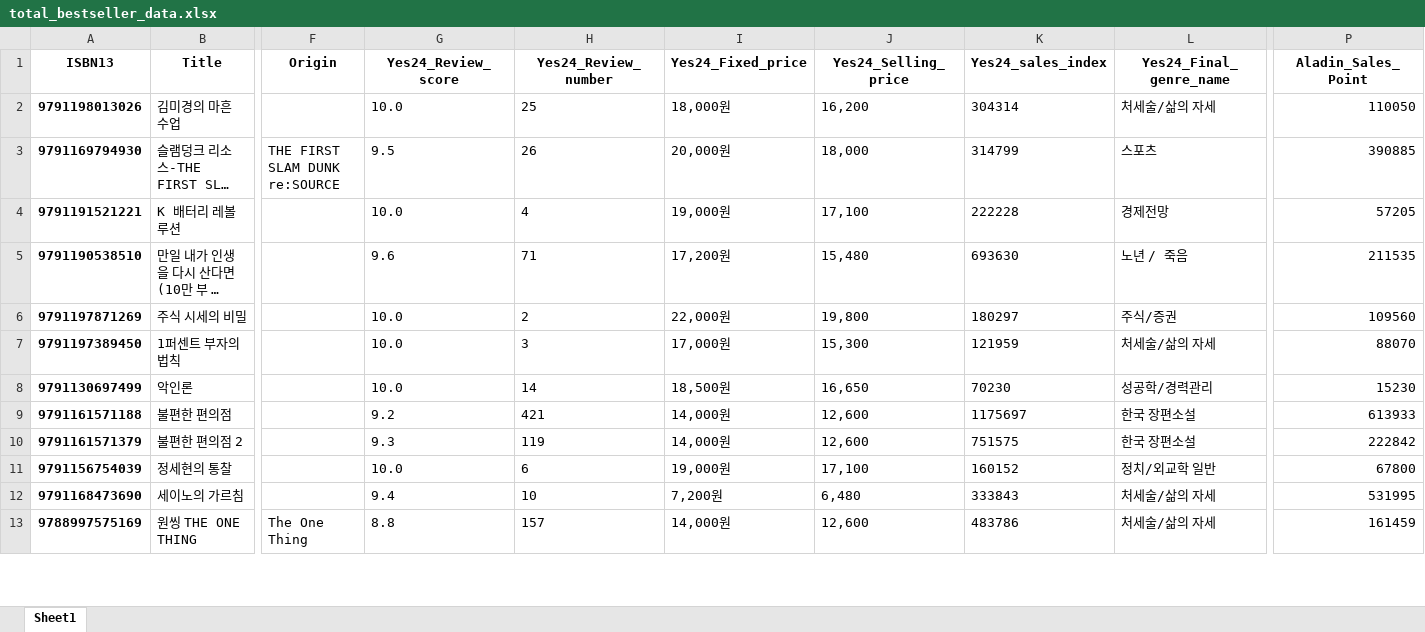
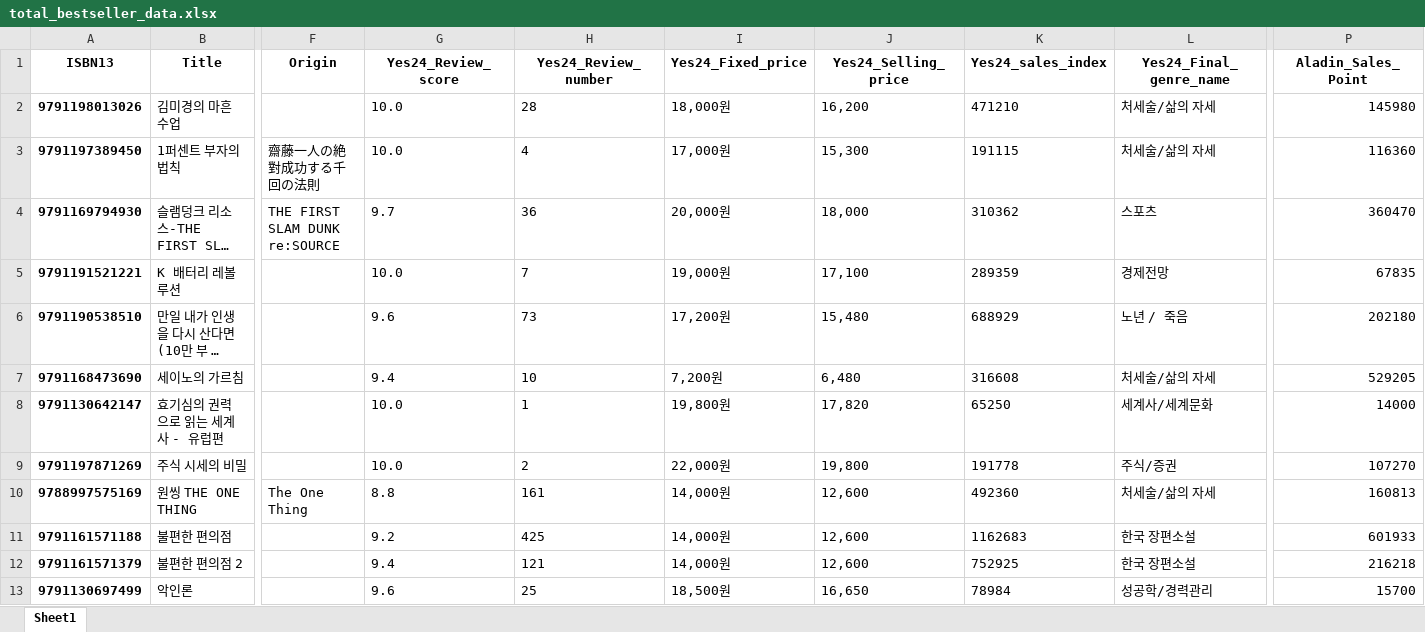
Before and after one commit to Chamomile-Cat/Analyze_Bestseller_Project, an Excel workbook: total_bestseller_data.xlsx, sheet Sheet1, drawn as a sheet; only a part is shown, gaps mark what is left out; long unchanged cells end in …; values as stored, in another font and other column widths than the file's, no borders; removed rows and columns are numbered as before the commit, all else as after; rows hold the shown columns only; the diff covers the shown part only; the diff names each change by its address in the sheet, - before the commit and + after, or states it on an @@ line.

Commit message:
Modified code according to this week's bestseller list

```diff
--- a/total_bestseller_data.xlsx (sheet Sheet1)
+++ b/total_bestseller_data.xlsx (sheet Sheet1)
-H2 (Yes24_Review_number): 25
+H2 (Yes24_Review_number): 28
-K2 (Yes24_sales_index): 304314
+K2 (Yes24_sales_index): 471210
-P2 (Aladin_Sales_Point): 110050
+P2 (Aladin_Sales_Point): 145980
+row 3: 9791197389450 | 1퍼센트 부자의 법칙 | 齋藤一人の絶對成功する千回の法則 | 10.0 | 4 | 17,000원 | 15,300 | 191115 | 처세술/삶의 자세 | 116360
-G4 (Yes24_Review_score): 9.5
+G4 (Yes24_Review_score): 9.7
-H4 (Yes24_Review_number): 26
+H4 (Yes24_Review_number): 36
-K4 (Yes24_sales_index): 314799
+K4 (Yes24_sales_index): 310362
-P4 (Aladin_Sales_Point): 390885
+P4 (Aladin_Sales_Point): 360470
-H5 (Yes24_Review_number): 4
+H5 (Yes24_Review_number): 7
-K5 (Yes24_sales_index): 222228
+K5 (Yes24_sales_index): 289359
-P5 (Aladin_Sales_Point): 57205
+P5 (Aladin_Sales_Point): 67835
-H6 (Yes24_Review_number): 71
+H6 (Yes24_Review_number): 73
-K6 (Yes24_sales_index): 693630
+K6 (Yes24_sales_index): 688929
-P6 (Aladin_Sales_Point): 211535
+P6 (Aladin_Sales_Point): 202180
+row 7: 9791168473690 | 세이노의 가르침 |  | 9.4 | 10 | 7,200원 | 6,480 | 316608 | 처세술/삶의 자세 | 529205
+row 8: 9791130642147 | 효기심의 권력으로 읽는 세계사 - 유럽편 |  | 10.0 | 1 | 19,800원 | 17,820 | 65250 | 세계사/세계문화 | 14000
-K9 (Yes24_sales_index): 180297
+K9 (Yes24_sales_index): 191778
-P9 (Aladin_Sales_Point): 109560
+P9 (Aladin_Sales_Point): 107270
-row 7: 9791197389450 | 1퍼센트 부자의 법칙 |  | 10.0 | 3 | 17,000원 | 15,300 | 121959 | 처세술/삶의 자세 | 88070
-row 8: 9791130697499 | 악인론 |  | 10.0 | 14 | 18,500원 | 16,650 | 70230 | 성공학/경력관리 | 15230
+row 10: 9788997575169 | 원씽 THE ONE THING | The One Thing | 8.8 | 161 | 14,000원 | 12,600 | 492360 | 처세술/삶의 자세 | 160813
-H11 (Yes24_Review_number): 421
+H11 (Yes24_Review_number): 425
-K11 (Yes24_sales_index): 1175697
+K11 (Yes24_sales_index): 1162683
-P11 (Aladin_Sales_Point): 613933
+P11 (Aladin_Sales_Point): 601933
-G12 (Yes24_Review_score): 9.3
+G12 (Yes24_Review_score): 9.4
-H12 (Yes24_Review_number): 119
+H12 (Yes24_Review_number): 121
-K12 (Yes24_sales_index): 751575
+K12 (Yes24_sales_index): 752925
-P12 (Aladin_Sales_Point): 222842
+P12 (Aladin_Sales_Point): 216218
-row 11: 9791156754039 | 정세현의 통찰 |  | 10.0 | 6 | 19,000원 | 17,100 | 160152 | 정치/외교학 일반 | 67800
-row 12: 9791168473690 | 세이노의 가르침 |  | 9.4 | 10 | 7,200원 | 6,480 | 333843 | 처세술/삶의 자세 | 531995
-row 13: 9788997575169 | 원씽 THE ONE THING | The One Thing | 8.8 | 157 | 14,000원 | 12,600 | 483786 | 처세술/삶의 자세 | 161459
+row 13: 9791130697499 | 악인론 |  | 9.6 | 25 | 18,500원 | 16,650 | 78984 | 성공학/경력관리 | 15700
```
Also changed, not shown: 17 added rows, 17 removed rows and 36 edited cells elsewhere in this sheet, kyobo_bestseller_data.xlsx, 3 other files.
